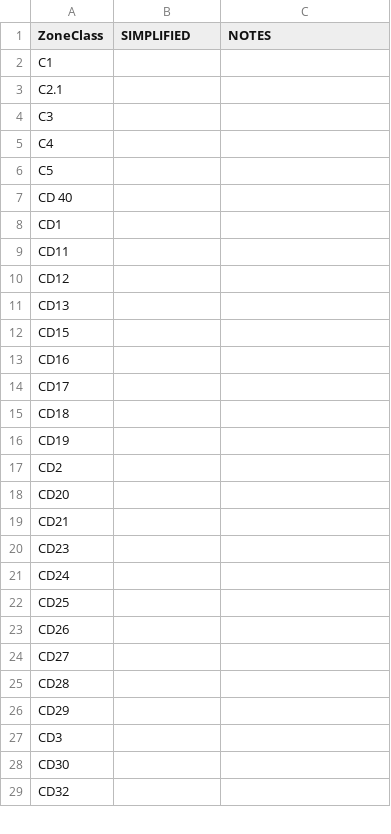
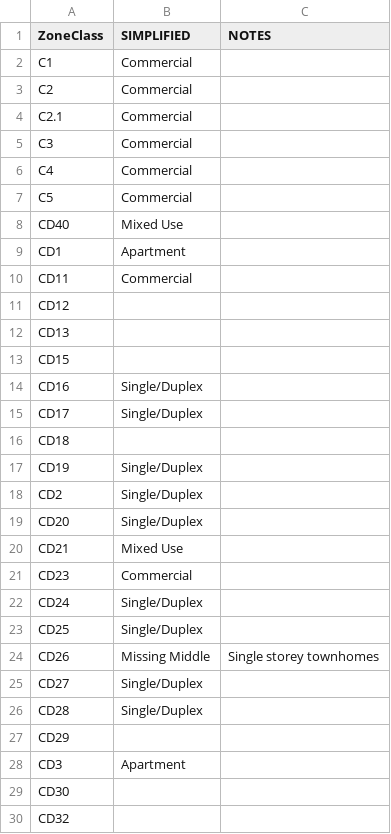
Before and after one commit to homesforliving/mapping, a CSV file: data/SidneyZoning/zonemap_sidney.csv, drawn as a sheet; only a part is shown; the diff covers the shown part only.

```diff
--- a/data/SidneyZoning/zonemap_sidney.csv
+++ b/data/SidneyZoning/zonemap_sidney.csv
@@ -1,10 +1,11 @@
 ZoneClass,SIMPLIFIED,NOTES
-C1,,
-C2.1,,
-C3,,
-C4,,
-C5,,
-CD 40,,
-CD1,,
-CD11,,
+C1,Commercial,
+C2,Commercial,
+C2.1,Commercial,
+C3,Commercial,
+C4,Commercial,
+C5,Commercial,
+CD40,Mixed Use,
+CD1,Apartment,
+CD11,Commercial,
 CD12,,
@@ -12,17 +13,17 @@ CD13,,
 CD15,,
-CD16,,
-CD17,,
+CD16,Single/Duplex,
+CD17,Single/Duplex,
 CD18,,
-CD19,,
-CD2,,
-CD20,,
-CD21,,
-CD23,,
-CD24,,
-CD25,,
-CD26,,
-CD27,,
-CD28,,
+CD19,Single/Duplex,
+CD2,Single/Duplex,
+CD20,Single/Duplex,
+CD21,Mixed Use,
+CD23,Commercial,
+CD24,Single/Duplex,
+CD25,Single/Duplex,
+CD26,Missing Middle,Single storey townhomes
+CD27,Single/Duplex,
+CD28,Single/Duplex,
 CD29,,
-CD3,,
+CD3,Apartment,
 CD30,,
```
Also changed, not shown: 39 edited cells elsewhere in this file.
